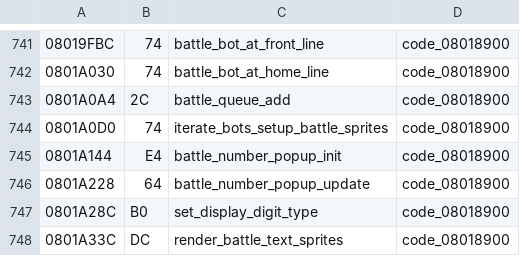
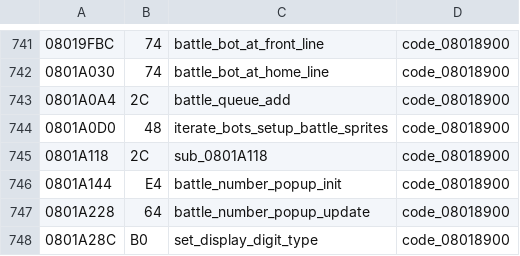
Before and after one commit to rommerhacks/medabots-rokusho, a TSV file: config/functions.tsv, drawn as a sheet; only a part is shown, gaps mark what is left out; the shorter side is filled out with more unchanged rows.

```diff
--- a/config/functions.tsv
+++ b/config/functions.tsv
@@ -743,3 +743,4 @@
 0801A0A4	2C	battle_queue_add	code_08018900
-0801A0D0	74	iterate_bots_setup_battle_sprites	code_08018900
+0801A0D0	48	iterate_bots_setup_battle_sprites	code_08018900
+0801A118	2C	sub_0801A118	code_08018900
 0801A144	E4	battle_number_popup_init	code_08018900
```
Also changed, not shown: 8 other files.
